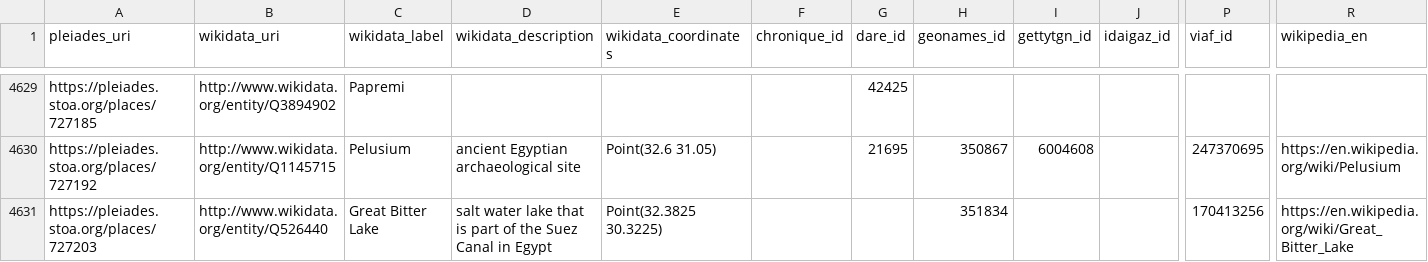
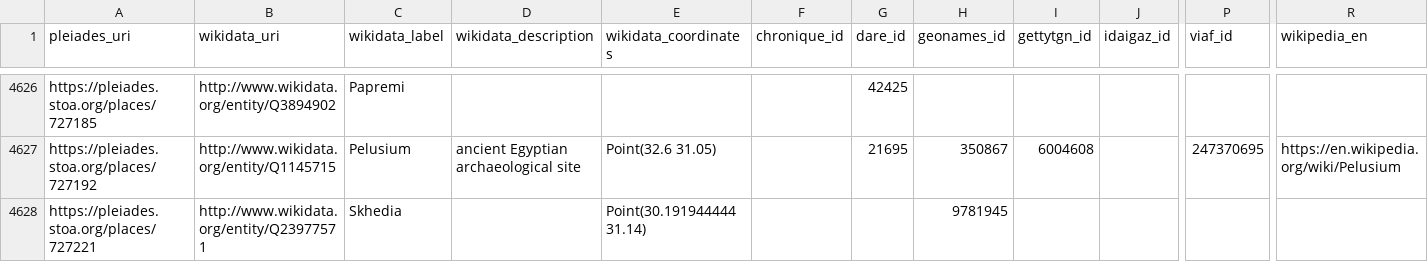
Before and after one commit to isawnyu/pleiades_wikidata, a CSV file: data/wikidata_not_in_pleiades.csv, drawn as a sheet; only a part is shown, gaps mark what is left out; the shorter side is filled out with more unchanged rows; rows hold the shown columns only; the diff covers the shown part only; the diff names each change by its address in the sheet, - before the commit and + after, or states it on an @@ line.

Commit message:
updated pleiades wikidata: 14,372 Wikidata entities include a Pleiades ID property and 8,335 Pleiades entities include a Wikidata ID property. Of these, 8,246 are mutual (bidirectional). There are: 4,819 Pleiades resources to which Wikidata links can be added after they are checked; 89 Wikidata items to which Pleiades IDs can be added after they are checked; 73 Wikidata items that each link to more than one Pleiades ID (violates the Wikidata 'single-value constraint'); and 1,143 Pleiades resources to each of which more than one Wikidata Item link (violates the Wikidata 'distinct-values constraint').

```diff
--- a/data/wikidata_not_in_pleiades.csv
+++ b/data/wikidata_not_in_pleiades.csv
-row 4631: https://pleiades.stoa.org/places/727203 | http://www.wikidata.org/entity/Q526440 | Great Bitter Lake | salt water lake that is part of the Suez Canal in Egypt | Point(32.3825 30.3225) |  |  | 351834 |  |  | 170413256 | https://en.wikipedia.org/wiki/Great_Bitter_Lake
```
Also changed, not shown: 7 removed rows elsewhere in this file, data/pleiades_not_in_wikidata.csv, 1 other file.
